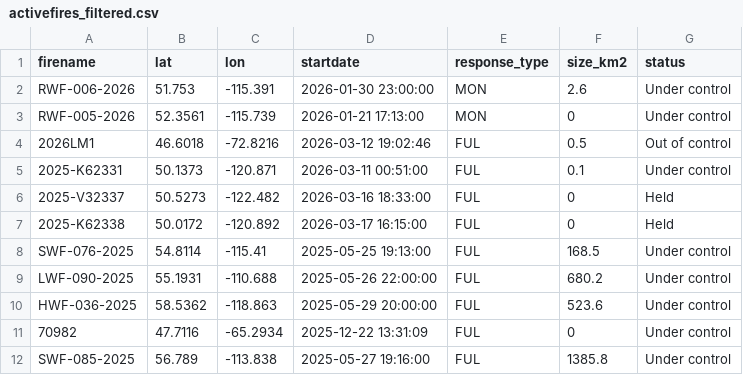
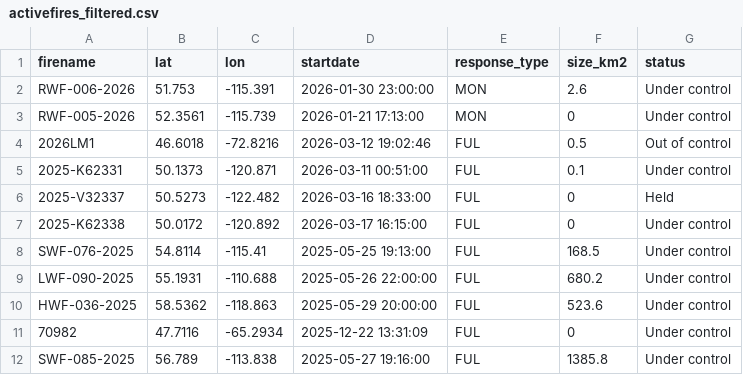
Before and after one commit to vs-postmedia/nat-fire-db-scraper, a CSV file: data/activefires_filtered.csv, drawn as a sheet.

```diff
--- a/data/activefires_filtered.csv
+++ b/data/activefires_filtered.csv
@@ -6,3 +6,3 @@
  2025-V32337, 50.5273, -122.482, 2026-03-16 18:33:00, FUL,0,Held
- 2025-K62338, 50.0172, -120.892, 2026-03-17 16:15:00, FUL,0,Held
+ 2025-K62338, 50.0172, -120.892, 2026-03-17 16:15:00, FUL,0,Under control
  SWF-076-2025, 54.8114, -115.41, 2025-05-25 19:13:00, FUL,168.5,Under control
```
